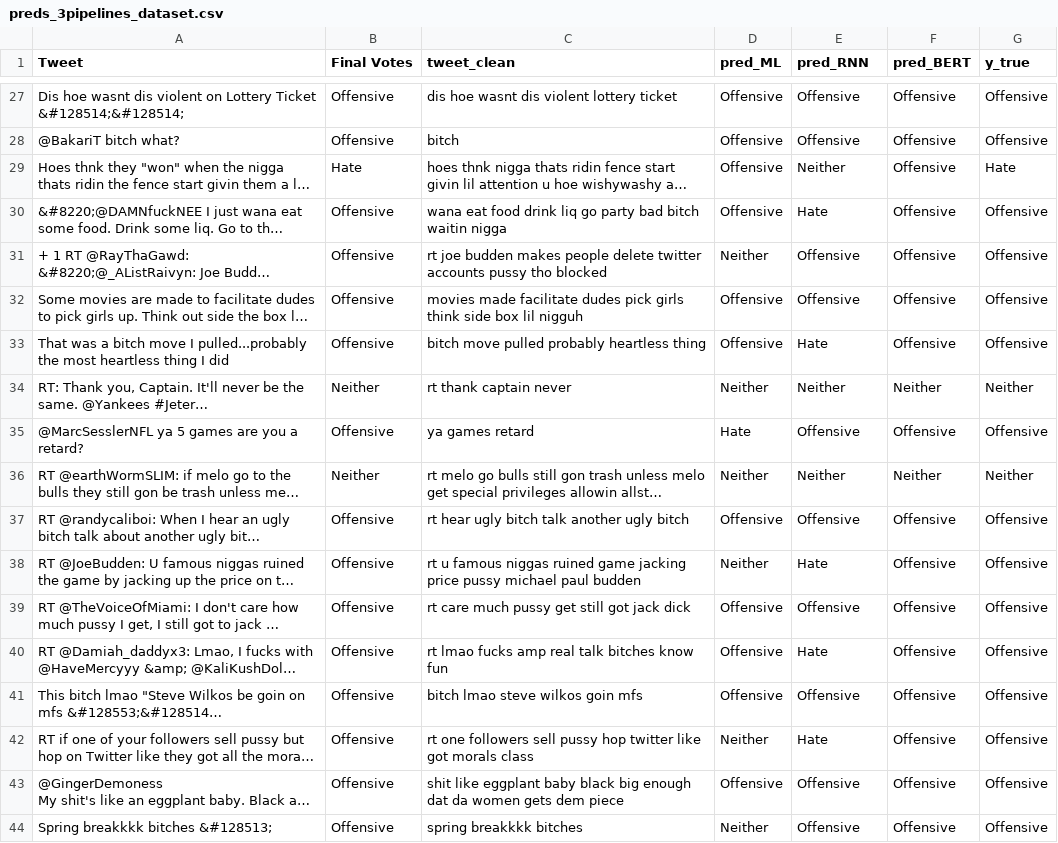
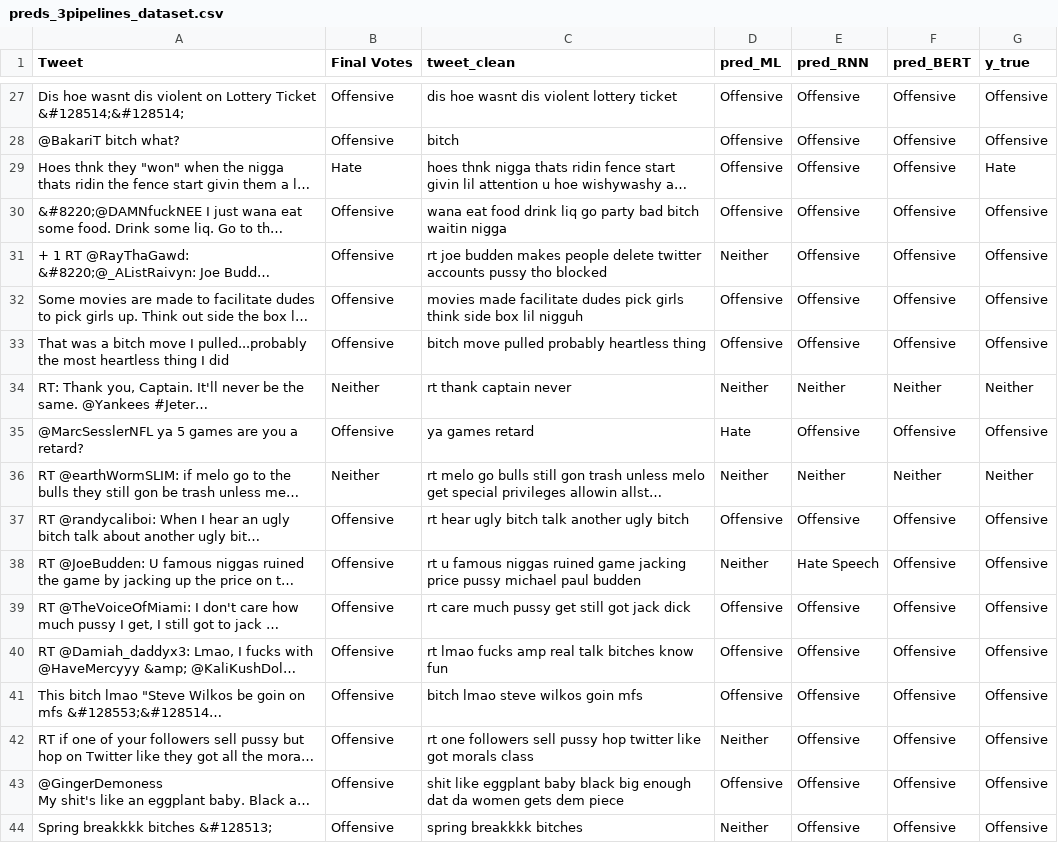
Before and after one commit to ChuTungDuongg/CS221---HateSpeech-Detection-Project, a CSV file: preds_3pipelines_dataset.csv, drawn as a sheet; only a part is shown, gaps mark what is left out; long unchanged cells end in …; the diff covers the shown part only; the diff names each change by its address in the sheet, - before the commit and + after, or states it on an @@ line.

```diff
--- a/preds_3pipelines_dataset.csv
+++ b/preds_3pipelines_dataset.csv
-E29 (pred_RNN): Neither
+E29 (pred_RNN): Offensive
-E30 (pred_RNN): Hate
+E30 (pred_RNN): Offensive
-E33 (pred_RNN): Hate
+E33 (pred_RNN): Offensive
-E38 (pred_RNN): Hate
+E38 (pred_RNN): Hate Speech
-E40 (pred_RNN): Hate
+E40 (pred_RNN): Offensive
-E42 (pred_RNN): Hate
+E42 (pred_RNN): Offensive
```
Also changed, not shown: 49 edited cells elsewhere in this file, 11 other files.
